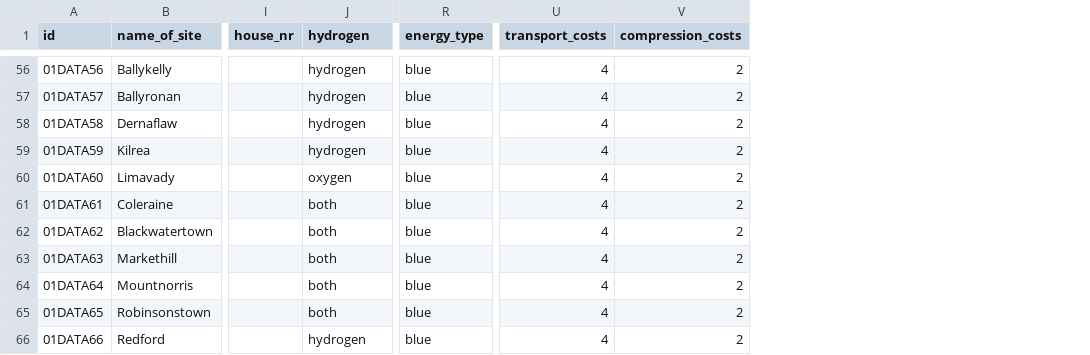
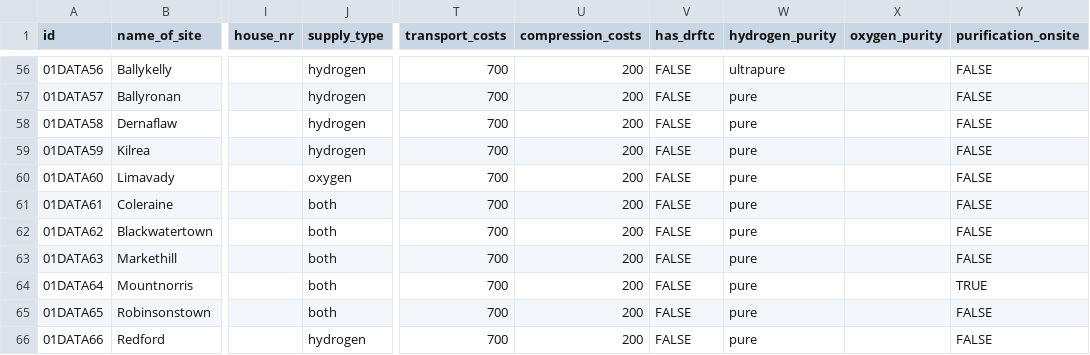
Before and after one commit to h2nearme/h2near.me, a CSV file: db/data/producer_data.csv, drawn as a sheet; only a part is shown, gaps mark what is left out; removed rows and columns are numbered as before the commit, all else as after; the diff covers the shown part only; the diff names each change by its address in the sheet, - before the commit and + after, or states it on an @@ line.

```diff
--- a/db/data/producer_data.csv
+++ b/db/data/producer_data.csv
-column R (energy_type), rows 56-66: all blue
+column V (has_drftc), rows 56-66: all FALSE
+column W (hydrogen_purity), rows 56-66: ultrapure | pure | pure | pure | pure | pure | pure | pure | pure | pure | pure
+column X (oxygen_purity), empty
+column Y (purification_onsite), rows 56-66: FALSE | FALSE | FALSE | FALSE | FALSE | FALSE | FALSE | FALSE | TRUE | FALSE | FALSE
-J1: hydrogen
+J1: supply_type
-T56:T66 (transport_costs): 4
+T56:T66 (transport_costs): 700
-U56:U66 (compression_costs): 2
+U56:U66 (compression_costs): 200
```
Also changed, not shown: 120 edited cells elsewhere in this file, db/data/offtaker_data.csv, 6 other files.
